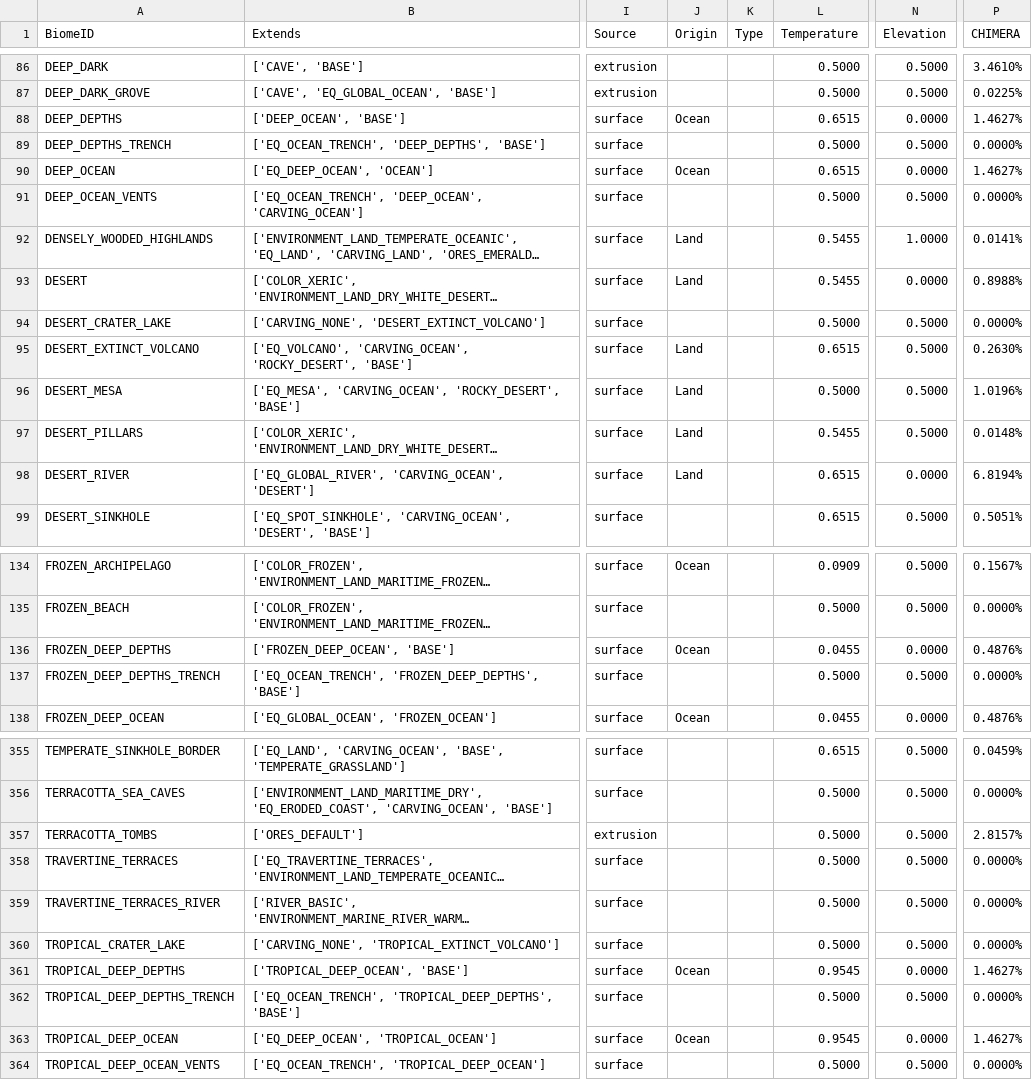
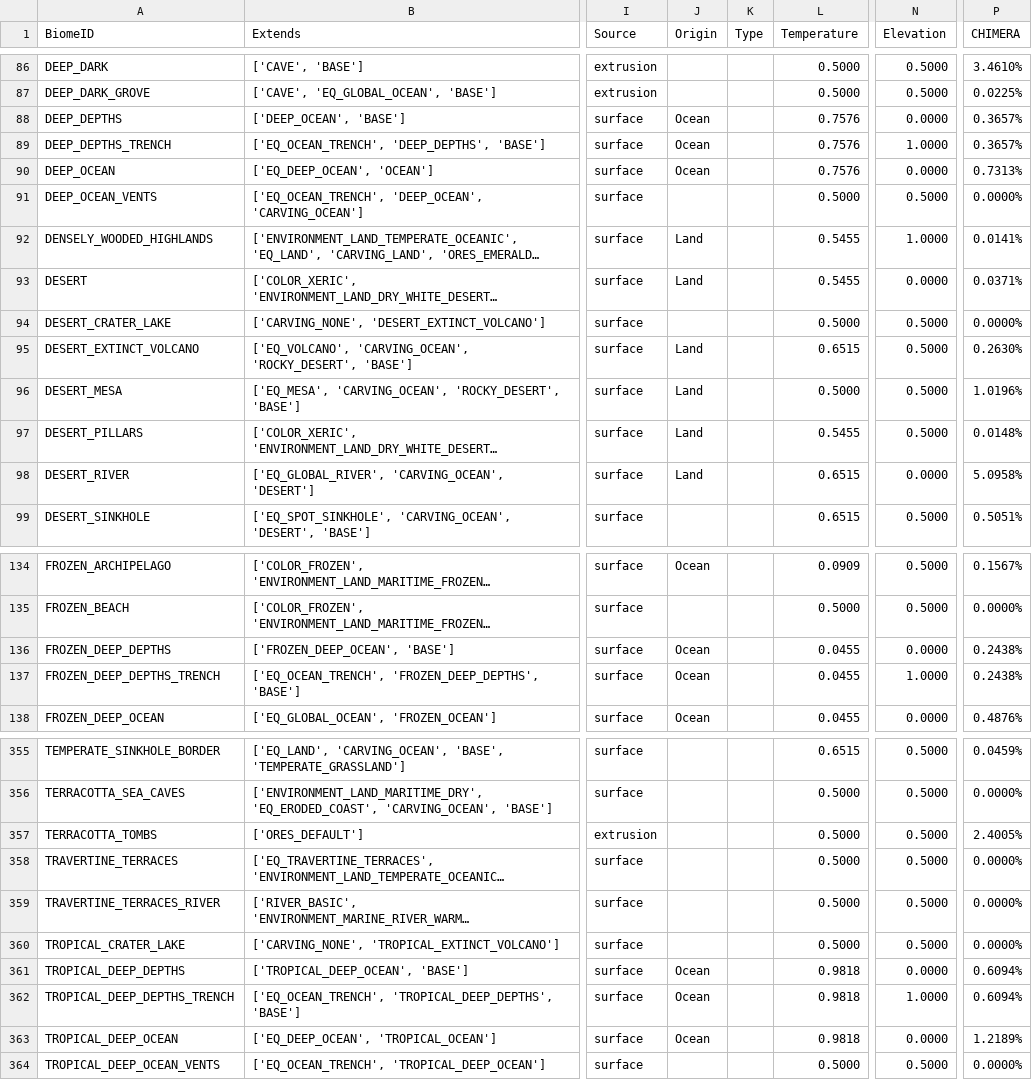
Before and after one commit to diytechy/CHIMERA, a CSV file: .artifacts/BiomeTable.csv, drawn as a sheet; only a part is shown, gaps mark what is left out; long unchanged cells end in …; the diff covers the shown part only; the diff names each change by its address in the sheet, - before the commit and + after, or states it on an @@ line.

Commit message:
Add lukwarm ocean, comment out test stage
BROKEN

```diff
--- a/.artifacts/BiomeTable.csv
+++ b/.artifacts/BiomeTable.csv
-L88 (Temperature): 0.6515
+L88 (Temperature): 0.7576
-P88 (CHIMERA): 1.4627%
+P88 (CHIMERA): 0.3657%
-J89 (Origin): (empty)
+J89 (Origin): Ocean
-L89 (Temperature): 0.5000
+L89 (Temperature): 0.7576
-N89 (Elevation): 0.5000
+N89 (Elevation): 1.0000
-P89 (CHIMERA): 0.0000%
+P89 (CHIMERA): 0.3657%
-L90 (Temperature): 0.6515
+L90 (Temperature): 0.7576
-P90 (CHIMERA): 1.4627%
+P90 (CHIMERA): 0.7313%
-P93 (CHIMERA): 0.8988%
+P93 (CHIMERA): 0.0371%
-P98 (CHIMERA): 6.8194%
+P98 (CHIMERA): 5.0958%
-P136 (CHIMERA): 0.4876%
+P136 (CHIMERA): 0.2438%
-J137 (Origin): (empty)
+J137 (Origin): Ocean
-L137 (Temperature): 0.5000
+L137 (Temperature): 0.0455
-N137 (Elevation): 0.5000
+N137 (Elevation): 1.0000
-P137 (CHIMERA): 0.0000%
+P137 (CHIMERA): 0.2438%
-P357 (CHIMERA): 2.8157%
+P357 (CHIMERA): 2.4005%
-L361 (Temperature): 0.9545
+L361 (Temperature): 0.9818
-P361 (CHIMERA): 1.4627%
+P361 (CHIMERA): 0.6094%
-J362 (Origin): (empty)
+J362 (Origin): Ocean
-L362 (Temperature): 0.5000
+L362 (Temperature): 0.9818
-N362 (Elevation): 0.5000
+N362 (Elevation): 1.0000
-P362 (CHIMERA): 0.0000%
+P362 (CHIMERA): 0.6094%
-L363 (Temperature): 0.9545
+L363 (Temperature): 0.9818
-P363 (CHIMERA): 1.4627%
+P363 (CHIMERA): 1.2189%
```
Also changed, not shown: 4 added rows and 97 edited cells elsewhere in this file, 5 other files.
